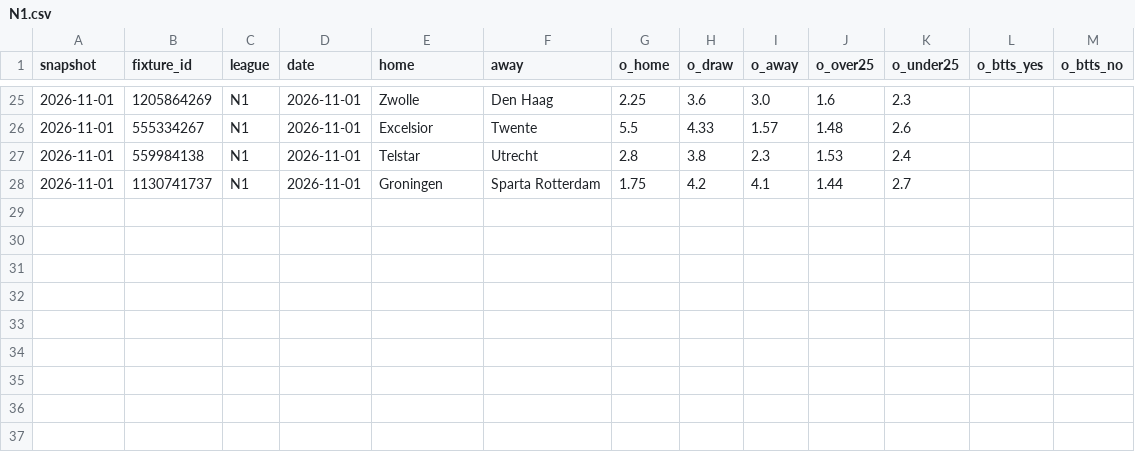
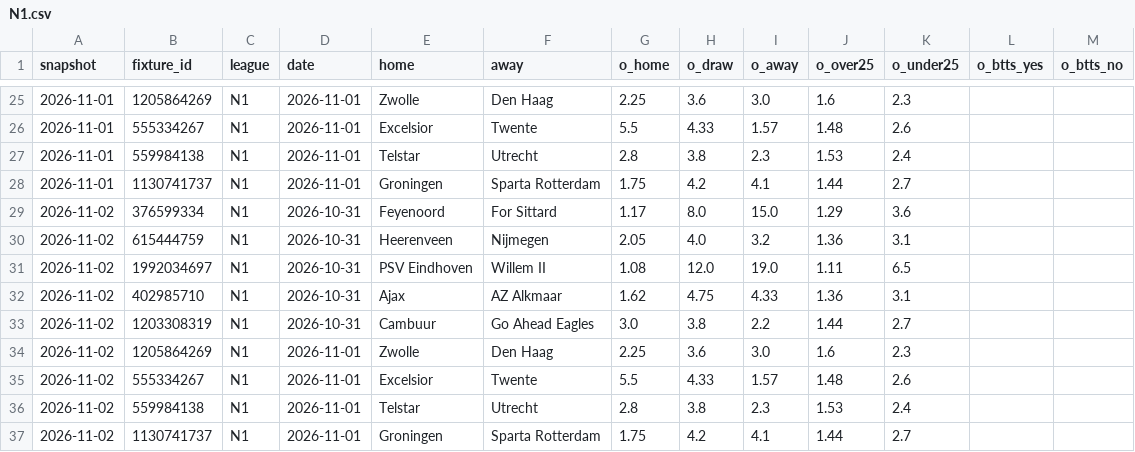
Before and after one commit to safe-n/flask-football-app, a CSV file: history/odds/N1.csv, drawn as a sheet; only a part is shown, gaps mark what is left out.

```diff
--- a/history/odds/N1.csv
+++ b/history/odds/N1.csv
@@ -28 +28,10 @@ snapshot,fixture_id,league,date,home,away,o_home,o_draw,o_away,o_over25,o_under2
 2026-11-01,1130741737,N1,2026-11-01,Groningen,Sparta Rotterdam,1.75,4.2,4.1,1.44,2.7,,
+2026-11-02,376599334,N1,2026-10-31,Feyenoord,For Sittard,1.17,8.0,15.0,1.29,3.6,,
+2026-11-02,615444759,N1,2026-10-31,Heerenveen,Nijmegen,2.05,4.0,3.2,1.36,3.1,,
+2026-11-02,1992034697,N1,2026-10-31,PSV Eindhoven,Willem II,1.08,12.0,19.0,1.11,6.5,,
+2026-11-02,402985710,N1,2026-10-31,Ajax,AZ Alkmaar,1.62,4.75,4.33,1.36,3.1,,
+2026-11-02,1203308319,N1,2026-10-31,Cambuur,Go Ahead Eagles,3.0,3.8,2.2,1.44,2.7,,
+2026-11-02,1205864269,N1,2026-11-01,Zwolle,Den Haag,2.25,3.6,3.0,1.6,2.3,,
+2026-11-02,555334267,N1,2026-11-01,Excelsior,Twente,5.5,4.33,1.57,1.48,2.6,,
+2026-11-02,559984138,N1,2026-11-01,Telstar,Utrecht,2.8,3.8,2.3,1.53,2.4,,
+2026-11-02,1130741737,N1,2026-11-01,Groningen,Sparta Rotterdam,1.75,4.2,4.1,1.44,2.7,,
```
Also changed, not shown: history/odds/D1.csv, history/odds/E0.csv, 6 other files.
